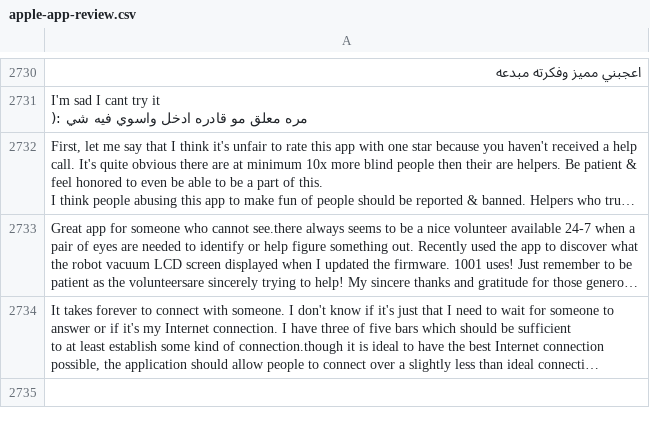
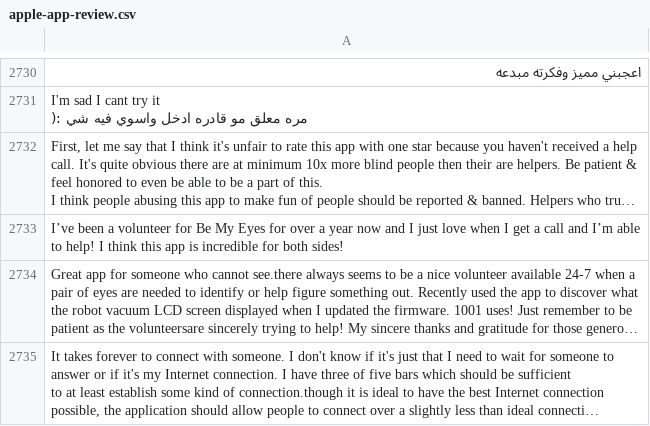
Before and after one commit to wanghaisheng/autoscraper-changes, a CSV file: apple-app-review.csv, drawn as a sheet; only a part is shown, gaps mark what is left out; long unchanged cells end in …; the diff names each change by its address in the sheet, - before the commit and + after, or states it on an @@ line.

```diff
--- a/apple-app-review.csv
+++ b/apple-app-review.csv
+row 2733: I’ve been a volunteer for Be My Eyes for over a year now and I just love when I get a call and I’m able to help! I think this app is incredible for both sides!
```
Also changed, not shown: 1 other file.
